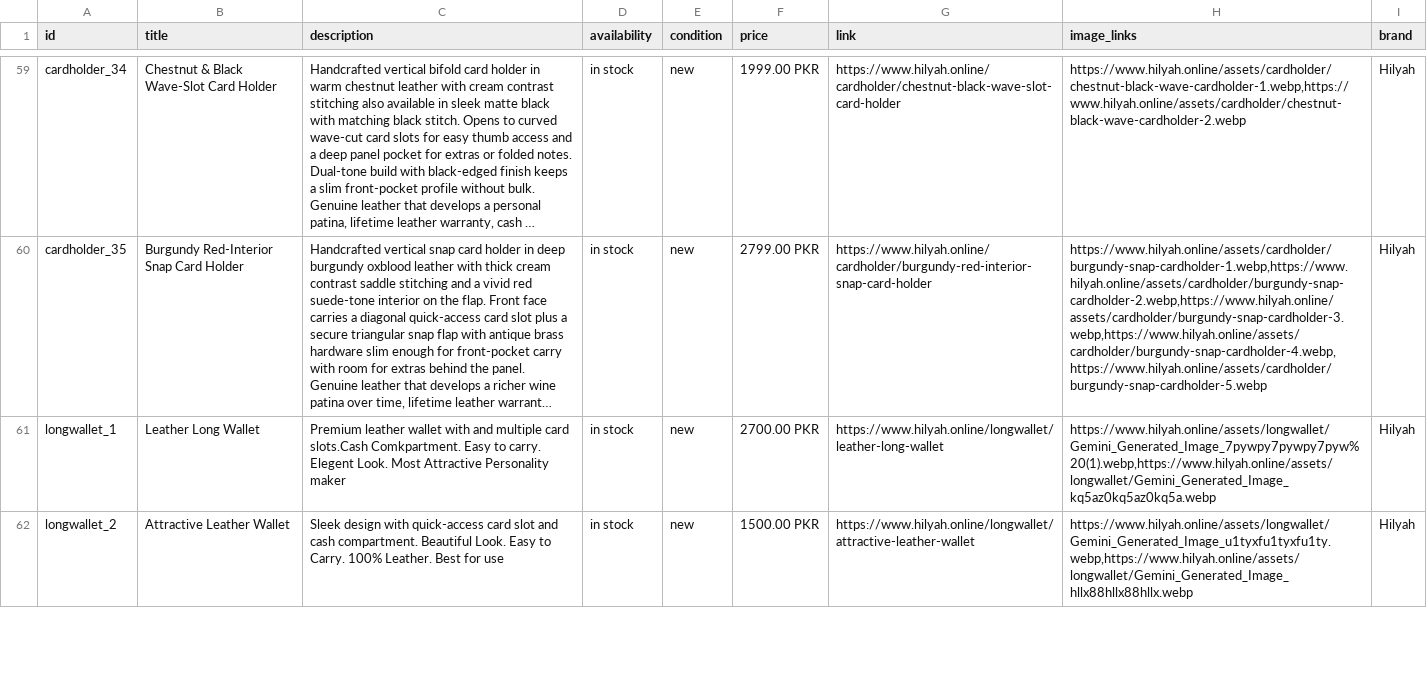
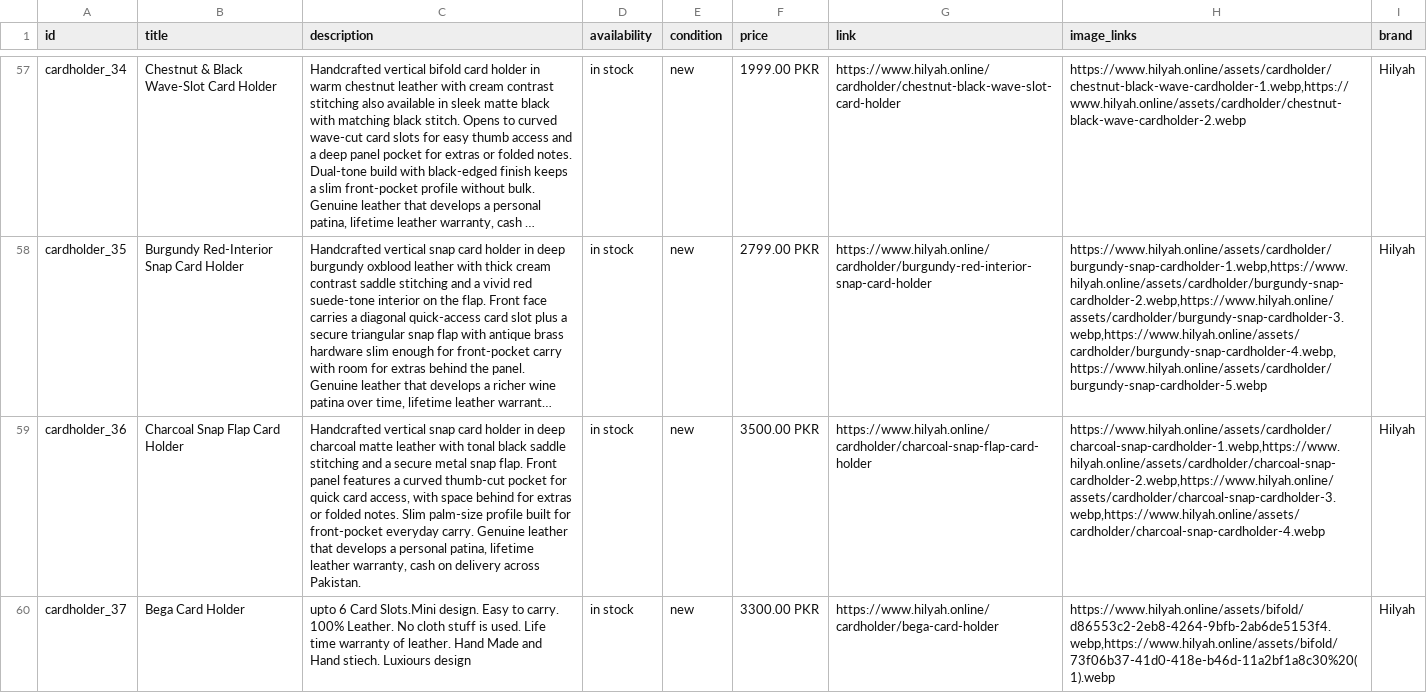
Before and after one commit to mavia-500/ecoom-wallet-app, a CSV file: public/meta-feed.csv, drawn as a sheet; only a part is shown, gaps mark what is left out; the shorter side is filled out with more unchanged rows; long unchanged cells end in …; the diff covers the shown part only; the diff names each change by its address in the sheet, - before the commit and + after, or states it on an @@ line.

```diff
--- a/public/meta-feed.csv
+++ b/public/meta-feed.csv
+row 59: cardholder_36 | Charcoal Snap Flap Card Holder | Handcrafted vertical snap card holder in deep charcoal matte leather with tonal black saddle stitching and a secure metal snap flap. Front panel features a curved thumb-cut pocket for quick card access, with space behind for extras or folded notes. Slim palm-size profile built for front-pocket everyday carry. Genuine leather that develops a personal patina, lifetime leather warranty, cash on delivery across Pakistan. | in stock | new | 3500.00 PKR | https://www.hilyah.online/cardholder/charcoal-snap-flap-card-holder | https://www.hilyah.online/assets/cardholder/charcoal-snap-cardholder-1.webp,https://www.hilyah.online/assets/cardholder/charcoal-snap-cardholder-2.webp,https://www.hilyah.online/assets/cardholder/charcoal-snap-cardholder-3.webp,https://www.hilyah.online/assets/cardholder/charcoal-snap-cardholder-4.webp | Hilyah
+row 60: cardholder_37 | Bega Card Holder | upto 6 Card Slots.Mini design. Easy to carry. 100% Leather. No cloth stuff is used. Life time warranty of leather. Hand Made and Hand stiech. Luxiours design | in stock | new | 3300.00 PKR | https://www.hilyah.online/cardholder/bega-card-holder | https://www.hilyah.online/assets/bifold/d86553c2-2eb8-4264-9bfb-2ab6de5153f4.webp,https://www.hilyah.online/assets/bifold/73f06b37-41d0-418e-b46d-11a2bf1a8c30%20(1).webp | Hilyah
```
Also changed, not shown: 1 added row and 2 removed rows elsewhere in this file, 39 other files.
